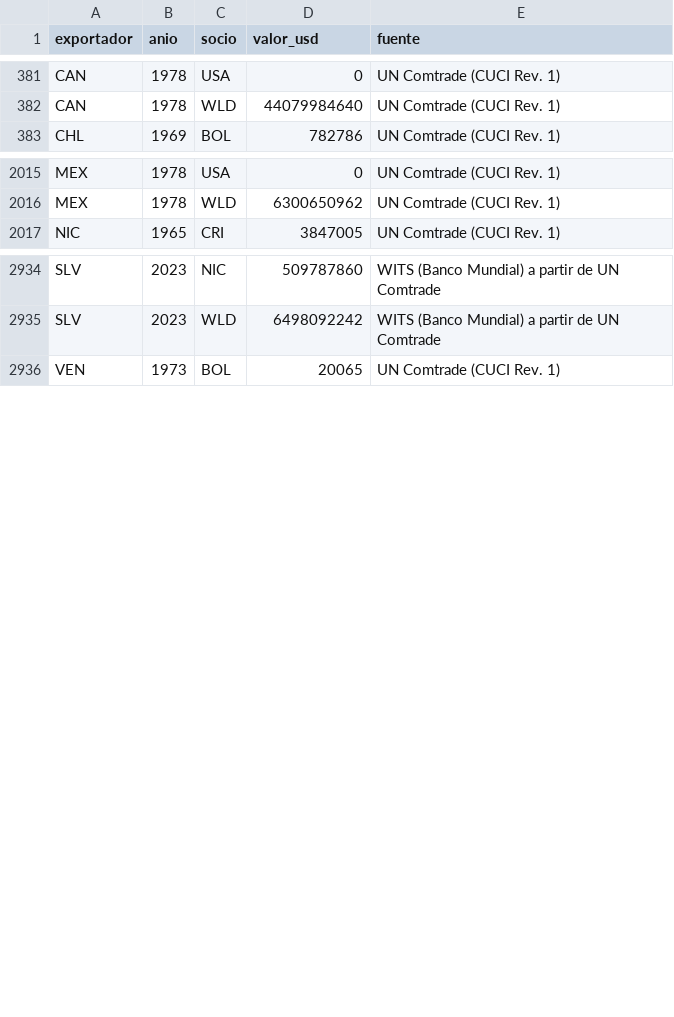
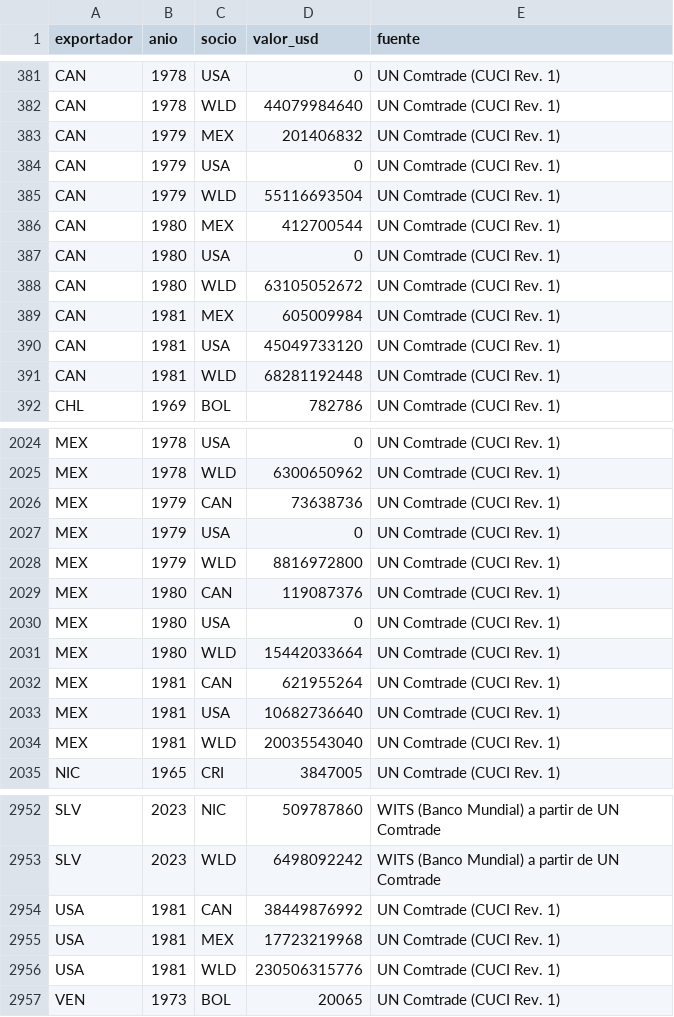
Before and after one commit to OposicionTCEE/temario, a CSV file: Ejercicio-3/Parte-B/3.B.35/Code/datos/exportaciones_bilaterales.csv, drawn as a sheet; only a part is shown, gaps mark what is left out; the diff names each change by its address in the sheet, - before the commit and + after, or states it on an @@ line.

```diff
--- a/Ejercicio-3/Parte-B/3.B.35/Code/datos/exportaciones_bilaterales.csv
+++ b/Ejercicio-3/Parte-B/3.B.35/Code/datos/exportaciones_bilaterales.csv
+row 383: CAN | 1979 | MEX | 201406832 | UN Comtrade (CUCI Rev. 1)
+row 384: CAN | 1979 | USA | 0 | UN Comtrade (CUCI Rev. 1)
+row 385: CAN | 1979 | WLD | 55116693504 | UN Comtrade (CUCI Rev. 1)
+row 386: CAN | 1980 | MEX | 412700544 | UN Comtrade (CUCI Rev. 1)
+row 387: CAN | 1980 | USA | 0 | UN Comtrade (CUCI Rev. 1)
+row 388: CAN | 1980 | WLD | 63105052672 | UN Comtrade (CUCI Rev. 1)
+row 389: CAN | 1981 | MEX | 605009984 | UN Comtrade (CUCI Rev. 1)
+row 390: CAN | 1981 | USA | 45049733120 | UN Comtrade (CUCI Rev. 1)
+row 391: CAN | 1981 | WLD | 68281192448 | UN Comtrade (CUCI Rev. 1)
+row 2026: MEX | 1979 | CAN | 73638736 | UN Comtrade (CUCI Rev. 1)
+row 2027: MEX | 1979 | USA | 0 | UN Comtrade (CUCI Rev. 1)
+row 2028: MEX | 1979 | WLD | 8816972800 | UN Comtrade (CUCI Rev. 1)
+row 2029: MEX | 1980 | CAN | 119087376 | UN Comtrade (CUCI Rev. 1)
+row 2030: MEX | 1980 | USA | 0 | UN Comtrade (CUCI Rev. 1)
+row 2031: MEX | 1980 | WLD | 15442033664 | UN Comtrade (CUCI Rev. 1)
+row 2032: MEX | 1981 | CAN | 621955264 | UN Comtrade (CUCI Rev. 1)
+row 2033: MEX | 1981 | USA | 10682736640 | UN Comtrade (CUCI Rev. 1)
+row 2034: MEX | 1981 | WLD | 20035543040 | UN Comtrade (CUCI Rev. 1)
+row 2954: USA | 1981 | CAN | 38449876992 | UN Comtrade (CUCI Rev. 1)
+row 2955: USA | 1981 | MEX | 17723219968 | UN Comtrade (CUCI Rev. 1)
+row 2956: USA | 1981 | WLD | 230506315776 | UN Comtrade (CUCI Rev. 1)
```
Also changed, not shown: 1 other file.
